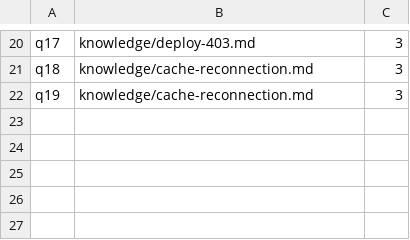
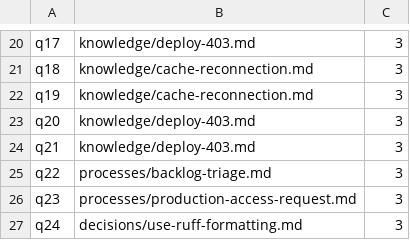
Before and after one commit to sinkz/cairn, a TSV file: bench/qrels.tsv, drawn as a sheet; only a part is shown, gaps mark what is left out; the diff names each change by its address in the sheet, - before the commit and + after, or states it on an @@ line.

```diff
--- a/bench/qrels.tsv
+++ b/bench/qrels.tsv
+row 23: q20 | knowledge/deploy-403.md | 3
+row 24: q21 | knowledge/deploy-403.md | 3
+row 25: q22 | processes/backlog-triage.md | 3
+row 26: q23 | processes/production-access-request.md | 3
+row 27: q24 | decisions/use-ruff-formatting.md | 3
```
Also changed, not shown: 15 other files.
